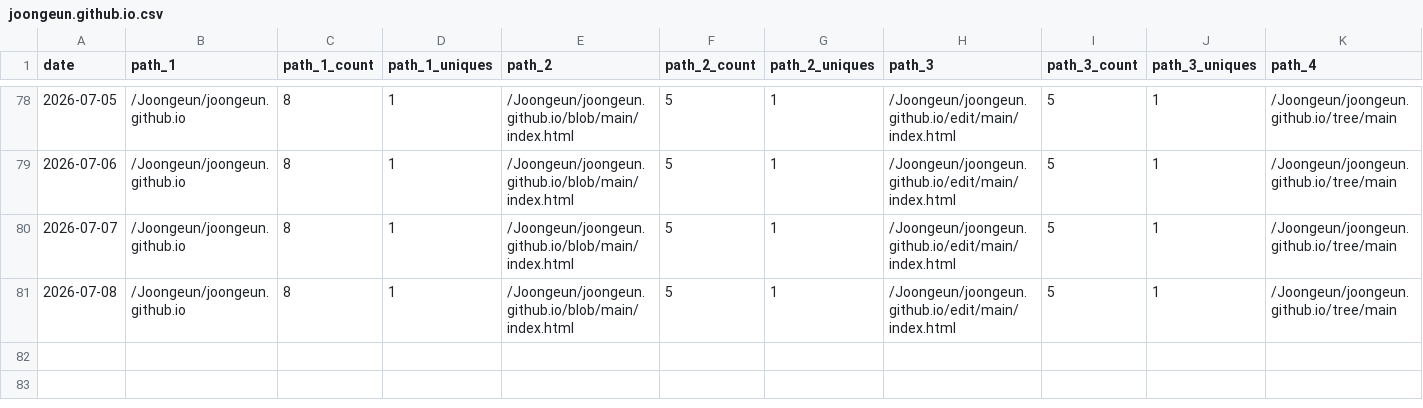
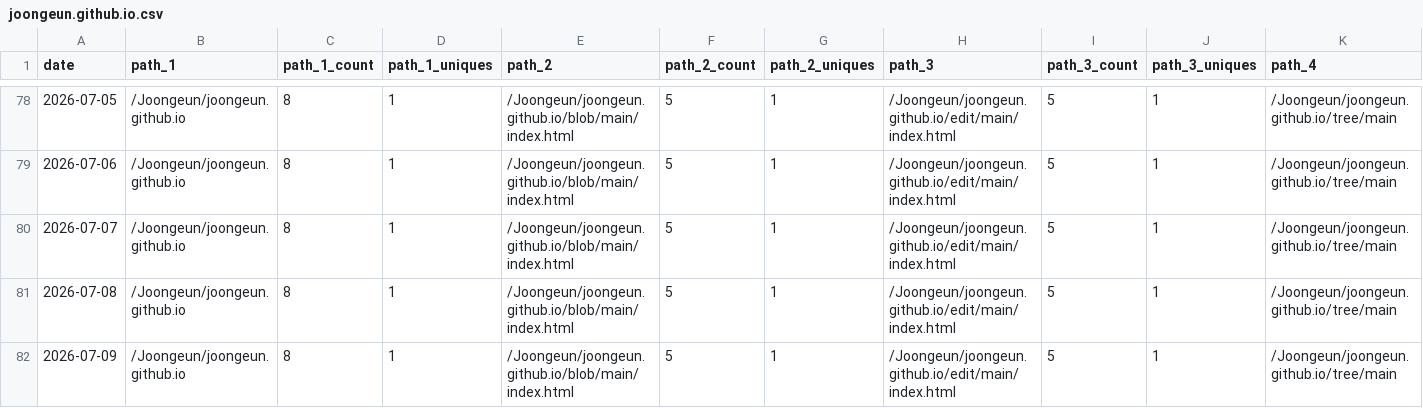
Before and after one commit to Joongeun/Joon_Project_Stats, a CSV file: data/github_paths/joongeun.github.io.csv, drawn as a sheet; only a part is shown, gaps mark what is left out; rows hold the shown columns only; the diff names each change by its address in the sheet, - before the commit and + after, or states it on an @@ line.

Commit message:
data update

```diff
--- a/data/github_paths/joongeun.github.io.csv
+++ b/data/github_paths/joongeun.github.io.csv
+row 82: 2026-07-09 | /Joongeun/joongeun.github.io | 8 | 1 | /Joongeun/joongeun.github.io/blob/main/index.html | 5 | 1 | /Joongeun/joongeun.github.io/edit/main/index.html | 5 | 1 | /Joongeun/joongeun.github.io/tree/main
```
Also changed, not shown: data/github_paths/Multi-Agent-System-with-Human-in-the-Loop-Feedback-for-CMOS-Sizing.csv, data/github_paths/SnapCycle.csv, 2 other files.
